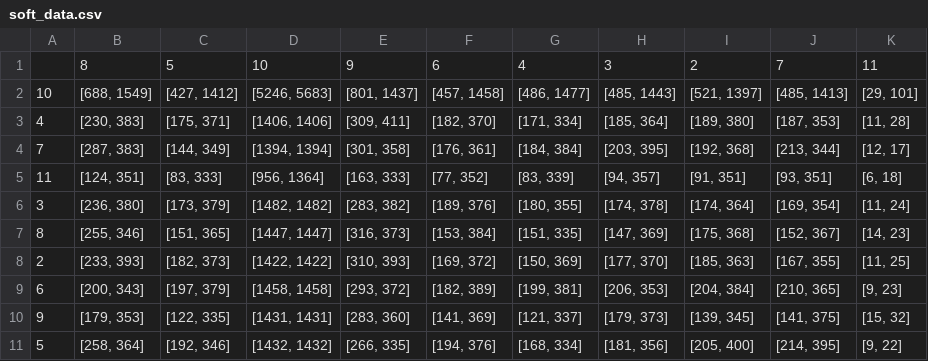
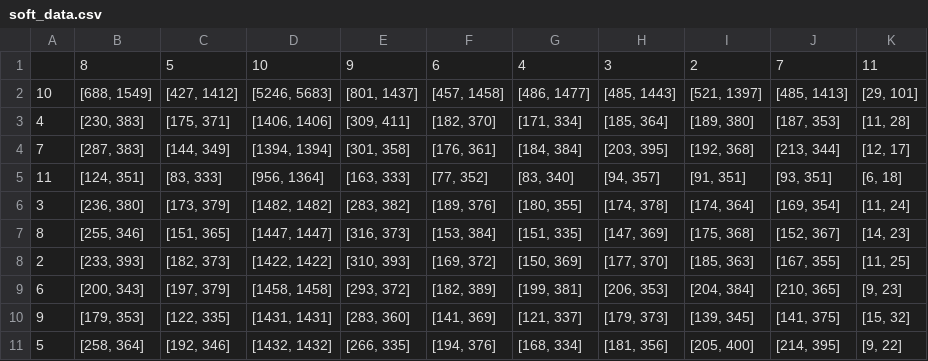
Before and after one commit to zalastopar/Analysis-of-BlackJack-strategies, a CSV file: data/soft_data.csv, drawn as a sheet.

```diff
--- a/data/soft_data.csv
+++ b/data/soft_data.csv
@@ -4,3 +4,3 @@
 7,"[287, 383]","[144, 349]","[1394, 1394]","[301, 358]","[176, 361]","[184, 384]","[203, 395]","[192, 368]","[213, 344]","[12, 17]"
-11,"[124, 351]","[83, 333]","[956, 1364]","[163, 333]","[77, 352]","[83, 339]","[94, 357]","[91, 351]","[93, 351]","[6, 18]"
+11,"[124, 351]","[83, 333]","[956, 1364]","[163, 333]","[77, 352]","[83, 340]","[94, 357]","[91, 351]","[93, 351]","[6, 18]"
 3,"[236, 380]","[173, 379]","[1482, 1482]","[283, 382]","[189, 376]","[180, 355]","[174, 378]","[174, 364]","[169, 354]","[11, 24]"
```
Also changed, not shown: data/1326.csv, data/counting.csv, 68 other files.
